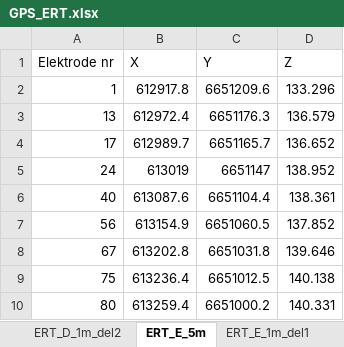
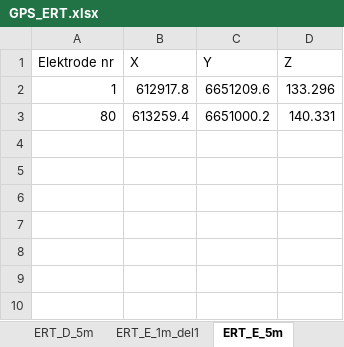
Before and after one commit to fredriknk/Resipy_interpolate, an Excel workbook: GPS_ERT.xlsx, sheet ERT_E_5m, drawn as a sheet; values as stored, in another font and other column widths than the file's, no borders; the diff names each change by its address in the sheet, - before the commit and + after, or states it on an @@ line.

```diff
--- a/GPS_ERT.xlsx (sheet ERT_E_5m)
+++ b/GPS_ERT.xlsx (sheet ERT_E_5m)
@@ sheet tab order changed: ERT_D_5m | ERT_E_1m_del1 | ERT_E_5m @@
-row 3: 13 | 612972.4 | 6651176.3 | 136.579
-row 4: 17 | 612989.7 | 6651165.7 | 136.652
-row 5: 24 | 613019 | 6651147 | 138.952
-row 6: 40 | 613087.6 | 6651104.4 | 138.361
-row 7: 56 | 613154.9 | 6651060.5 | 137.852
-row 8: 67 | 613202.8 | 6651031.8 | 139.646
-row 9: 75 | 613236.4 | 6651012.5 | 140.138
```
Also changed, not shown: sheet ERT_C_5m, sheet ERT_F_5m, sheet ERT_B_5m, sheet ERT_F_1m_del2, sheet ERT_A_1m, sheet ERT_E_1m_del1, 5 more sheets, other sheet tabs, 1 other file.
